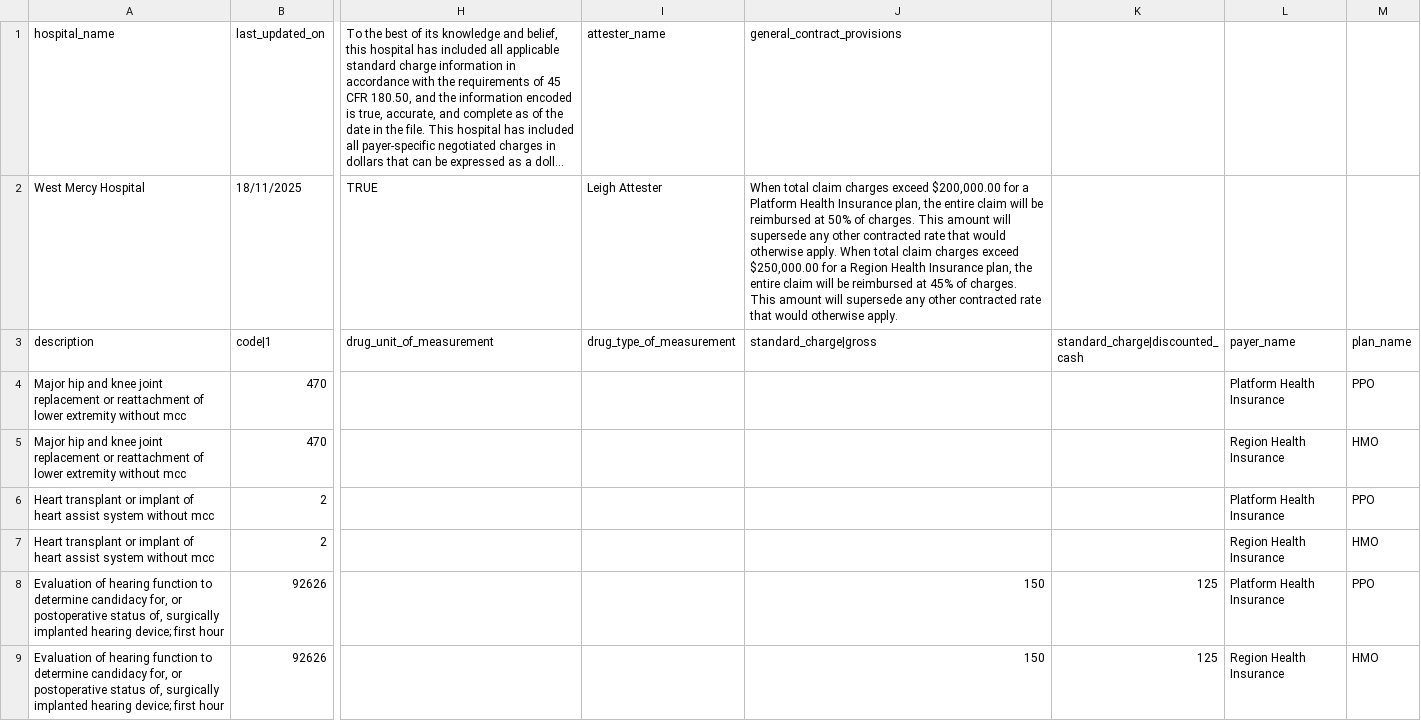
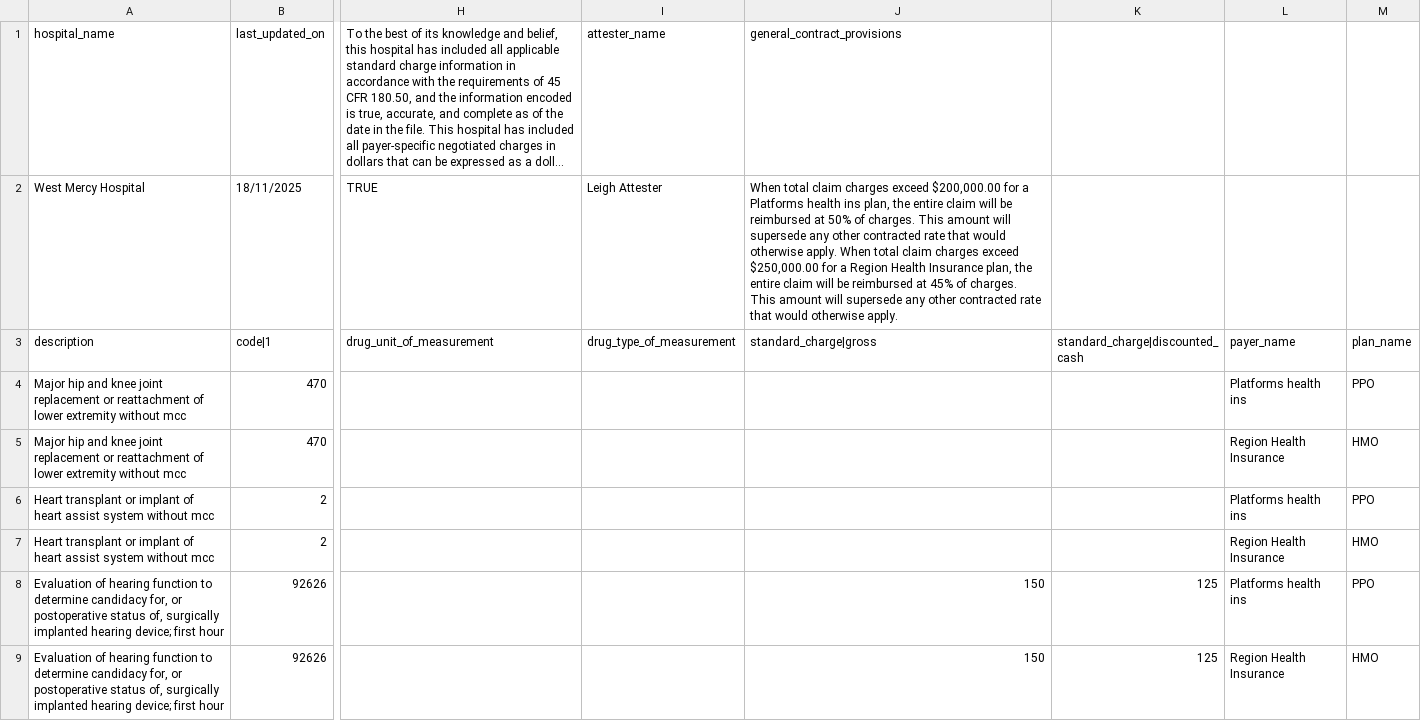
Before and after one commit to Bhoomika462/testing_files, a CSV file: V3.0.0_Tall_CSV_Format_Example.csv, drawn as a sheet; only a part is shown, gaps mark what is left out; long unchanged cells end in …; the diff covers the shown part only; the diff names each change by its address in the sheet, - before the commit and + after, or states it on an @@ line.

Commit message:
Update V3.0.0_Tall_CSV_Format_Example.csv

```diff
--- a/V3.0.0_Tall_CSV_Format_Example.csv
+++ b/V3.0.0_Tall_CSV_Format_Example.csv
-J2 (general_contract_provisions): …for a Platform Health Insurance plan, the…
+J2 (general_contract_provisions): …for a Platforms health ins plan, the…
-L4: Platform Health Insurance
+L4: Platforms health ins
-L6: Platform Health Insurance
+L6: Platforms health ins
-L8: Platform Health Insurance
+L8: Platforms health ins
```
Also changed, not shown: 12 edited cells elsewhere in this file.
